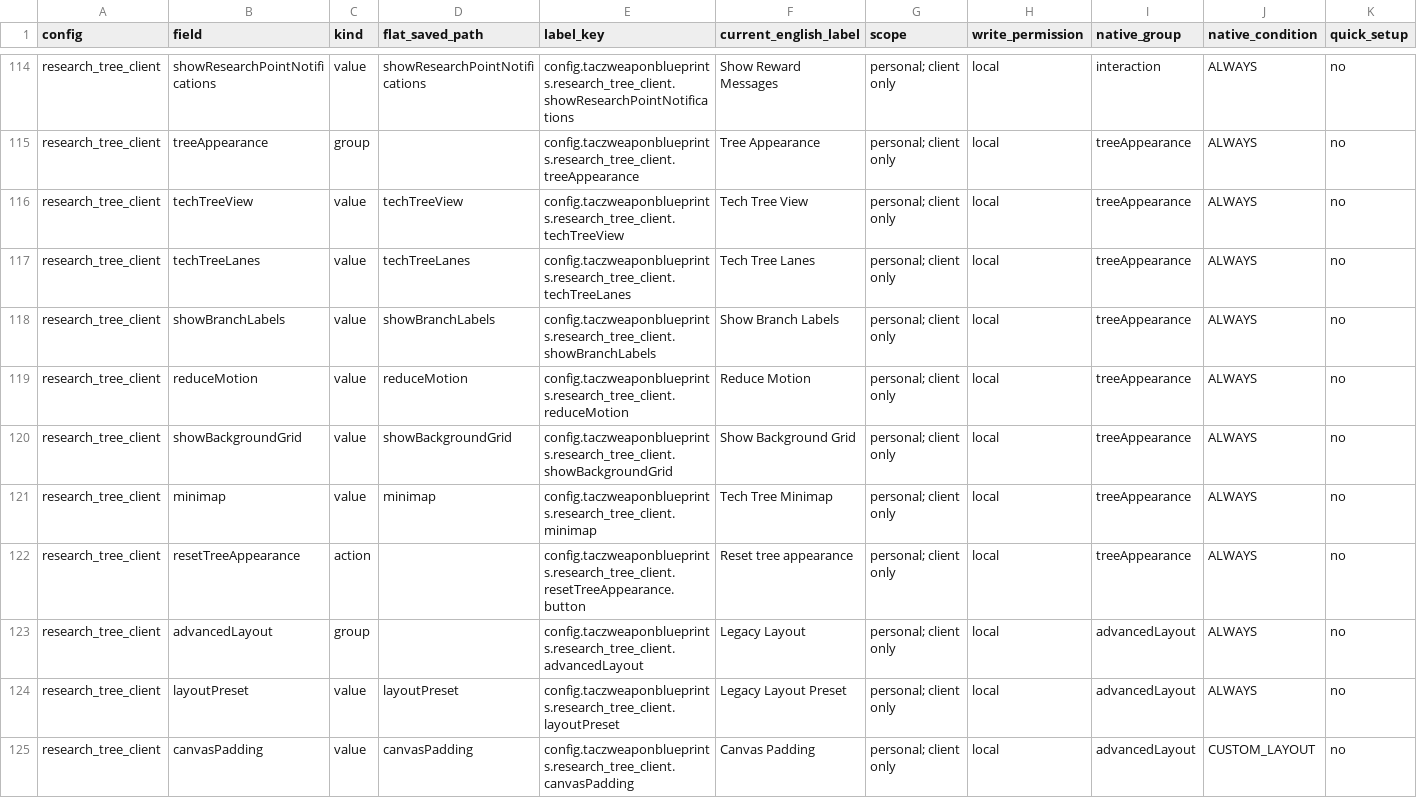
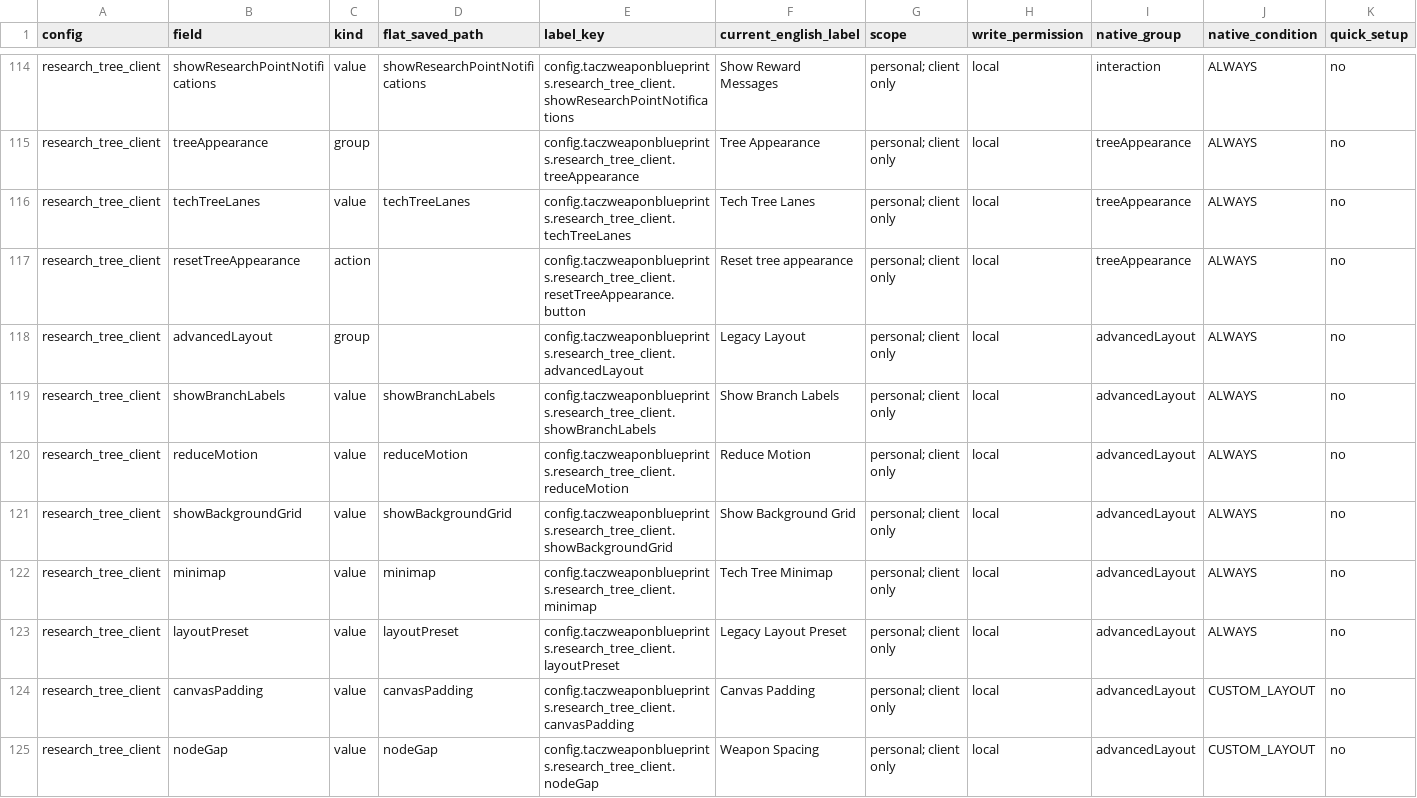
Before and after one commit to BBoggia/TaCZWeaponBlueprints, a CSV file: docs/settings-field-inventory.csv, drawn as a sheet; only a part is shown, gaps mark what is left out; the shorter side is filled out with more unchanged rows; removed rows and columns are numbered as before the commit, all else as after; rows hold the shown columns only; the diff names each change by its address in the sheet, - before the commit and + after, or states it on an @@ line.

```diff
--- a/docs/settings-field-inventory.csv
+++ b/docs/settings-field-inventory.csv
-row 116: research_tree_client | techTreeView | value | techTreeView | config.taczweaponblueprints.research_tree_client.techTreeView | Tech Tree View | personal; client only | local | treeAppearance | ALWAYS | no
-row 118: research_tree_client | showBranchLabels | value | showBranchLabels | config.taczweaponblueprints.research_tree_client.showBranchLabels | Show Branch Labels | personal; client only | local | treeAppearance | ALWAYS | no
-row 119: research_tree_client | reduceMotion | value | reduceMotion | config.taczweaponblueprints.research_tree_client.reduceMotion | Reduce Motion | personal; client only | local | treeAppearance | ALWAYS | no
-row 120: research_tree_client | showBackgroundGrid | value | showBackgroundGrid | config.taczweaponblueprints.research_tree_client.showBackgroundGrid | Show Background Grid | personal; client only | local | treeAppearance | ALWAYS | no
-row 121: research_tree_client | minimap | value | minimap | config.taczweaponblueprints.research_tree_client.minimap | Tech Tree Minimap | personal; client only | local | treeAppearance | ALWAYS | no
+row 119: research_tree_client | showBranchLabels | value | showBranchLabels | config.taczweaponblueprints.research_tree_client.showBranchLabels | Show Branch Labels | personal; client only | local | advancedLayout | ALWAYS | no
+row 120: research_tree_client | reduceMotion | value | reduceMotion | config.taczweaponblueprints.research_tree_client.reduceMotion | Reduce Motion | personal; client only | local | advancedLayout | ALWAYS | no
+row 121: research_tree_client | showBackgroundGrid | value | showBackgroundGrid | config.taczweaponblueprints.research_tree_client.showBackgroundGrid | Show Background Grid | personal; client only | local | advancedLayout | ALWAYS | no
+row 122: research_tree_client | minimap | value | minimap | config.taczweaponblueprints.research_tree_client.minimap | Tech Tree Minimap | personal; client only | local | advancedLayout | ALWAYS | no
```
Also changed, not shown: 40 other files.
